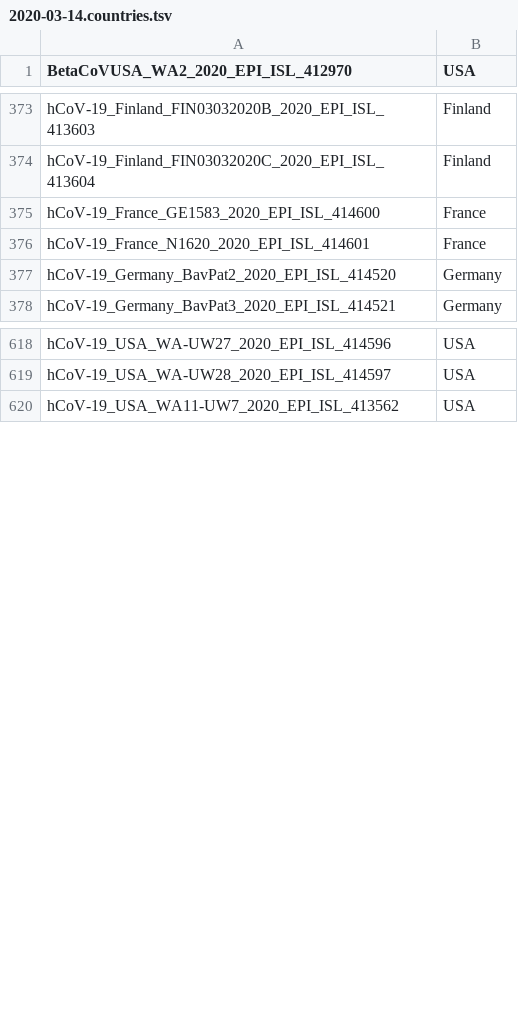
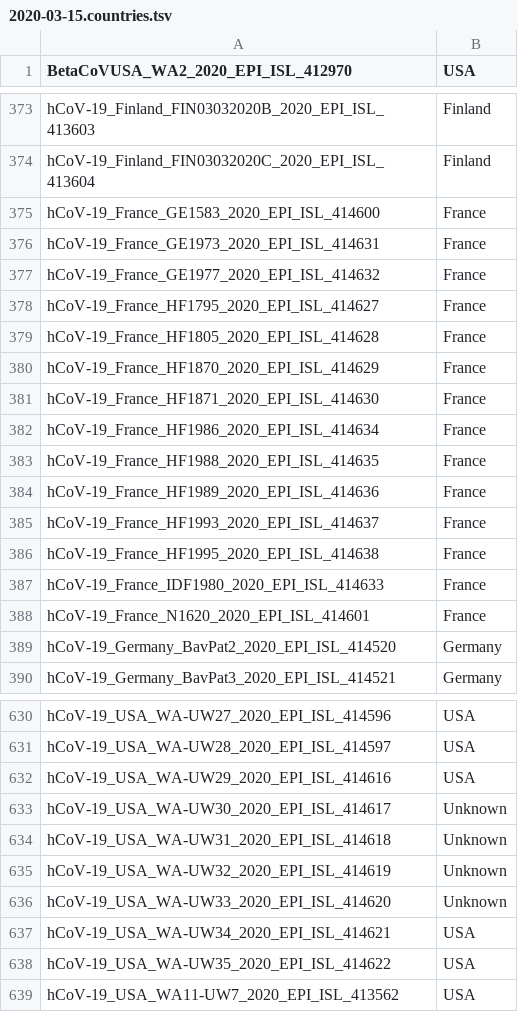
Before and after one commit to niemasd/ViReport-COVID-19, a TSV file: input_files/2020-03-15.countries.tsv (was input_files/2020-03-14.countries.tsv), drawn as a sheet; only a part is shown, gaps mark what is left out; the diff names each change by its address in the sheet, - before the commit and + after, or states it on an @@ line.

```diff
--- a/input_files/2020-03-14.countries.tsv
+++ b/input_files/2020-03-15.countries.tsv
+row 376: hCoV-19_France_GE1973_2020_EPI_ISL_414631 | France
+row 377: hCoV-19_France_GE1977_2020_EPI_ISL_414632 | France
+row 378: hCoV-19_France_HF1795_2020_EPI_ISL_414627 | France
+row 379: hCoV-19_France_HF1805_2020_EPI_ISL_414628 | France
+row 380: hCoV-19_France_HF1870_2020_EPI_ISL_414629 | France
+row 381: hCoV-19_France_HF1871_2020_EPI_ISL_414630 | France
+row 382: hCoV-19_France_HF1986_2020_EPI_ISL_414634 | France
+row 383: hCoV-19_France_HF1988_2020_EPI_ISL_414635 | France
+row 384: hCoV-19_France_HF1989_2020_EPI_ISL_414636 | France
+row 385: hCoV-19_France_HF1993_2020_EPI_ISL_414637 | France
+row 386: hCoV-19_France_HF1995_2020_EPI_ISL_414638 | France
+row 387: hCoV-19_France_IDF1980_2020_EPI_ISL_414633 | France
+row 632: hCoV-19_USA_WA-UW29_2020_EPI_ISL_414616 | USA
+row 633: hCoV-19_USA_WA-UW30_2020_EPI_ISL_414617 | Unknown
+row 634: hCoV-19_USA_WA-UW31_2020_EPI_ISL_414618 | Unknown
+row 635: hCoV-19_USA_WA-UW32_2020_EPI_ISL_414619 | Unknown
+row 636: hCoV-19_USA_WA-UW33_2020_EPI_ISL_414620 | Unknown
+row 637: hCoV-19_USA_WA-UW34_2020_EPI_ISL_414621 | USA
+row 638: hCoV-19_USA_WA-UW35_2020_EPI_ISL_414622 | USA
```
Also changed, not shown: input_files/2020-03-15.dates.tsv, output_files/transmission_clusters.tsv, 53 other files.
